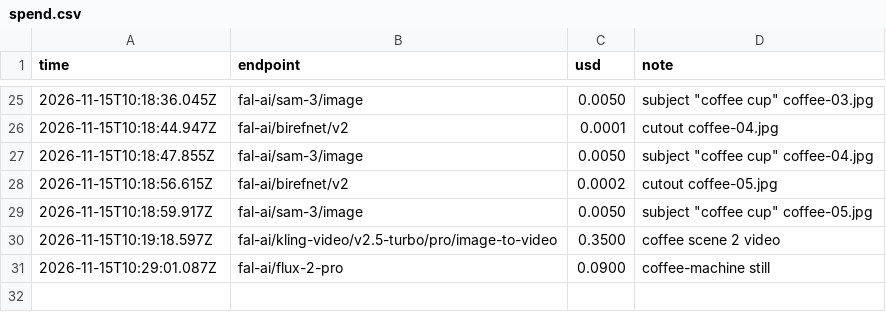
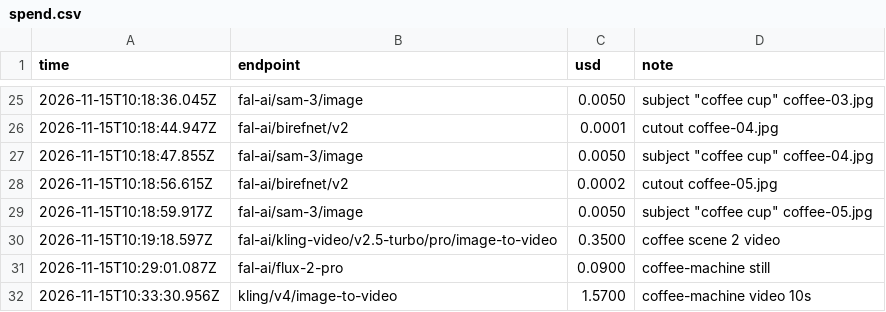
Before and after one commit to alistair-dunbar/TIRAEZ, a CSV file: data/spend.csv, drawn as a sheet; only a part is shown, gaps mark what is left out; the diff names each change by its address in the sheet, - before the commit and + after, or states it on an @@ line.

```diff
--- a/data/spend.csv
+++ b/data/spend.csv
+row 32: 2026-11-15T10:33:30.956Z | kling/v4/image-to-video | 1.5700 | coffee-machine video 10s
```
Also changed, not shown: 1 other file.
